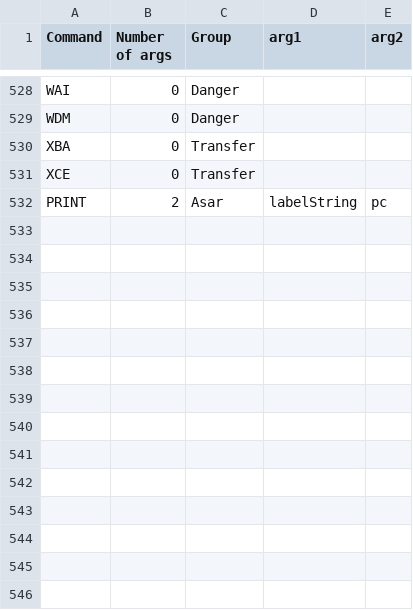
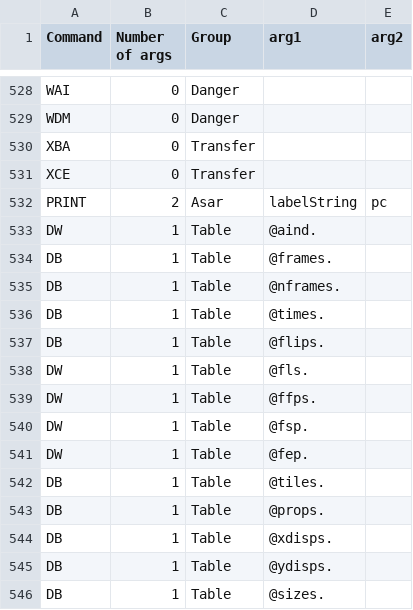
Before and after one commit to weierstrass1/SMWControlib, a CSV file: controls/CSVs/Syntax/commands.csv, drawn as a sheet; only a part is shown, gaps mark what is left out; the diff names each change by its address in the sheet, - before the commit and + after, or states it on an @@ line.

```diff
--- a/controls/CSVs/Syntax/commands.csv
+++ b/controls/CSVs/Syntax/commands.csv
+row 533: DW | 1 | Table | @aind.
+row 534: DB | 1 | Table | @frames.
+row 535: DB | 1 | Table | @nframes.
+row 536: DB | 1 | Table | @times.
+row 537: DB | 1 | Table | @flips.
+row 538: DW | 1 | Table | @fls.
+row 539: DW | 1 | Table | @ffps.
+row 540: DW | 1 | Table | @fsp.
+row 541: DW | 1 | Table | @fep.
+row 542: DB | 1 | Table | @tiles.
+row 543: DB | 1 | Table | @props.
+row 544: DB | 1 | Table | @xdisps.
+row 545: DB | 1 | Table | @ydisps.
+row 546: DB | 1 | Table | @sizes.
```
Also changed, not shown: controls/CSVs/Syntax/args.csv, controls/CSVs/Syntax/groups.csv, 30 other files.
